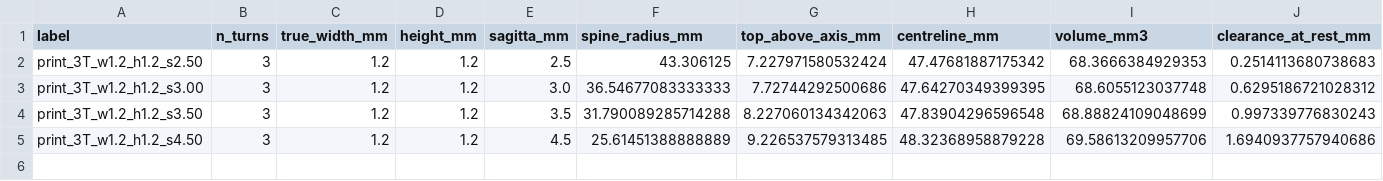
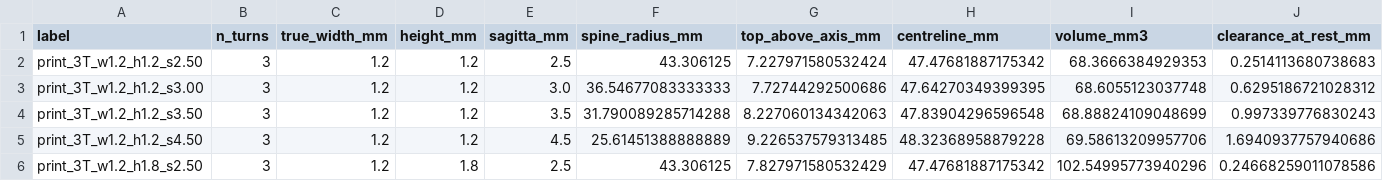
Before and after one commit to Melle2006/BARNES_UI, a CSV file: results/a8_index_pip_printable/ranking.csv, drawn as a sheet; only a part is shown; rows hold the shown columns only; the diff names each change by its address in the sheet, - before the commit and + after, or states it on an @@ line.

```diff
--- a/results/a8_index_pip_printable/ranking.csv
+++ b/results/a8_index_pip_printable/ranking.csv
+row 6: print_3T_w1.2_h1.8_s2.50 | 3 | 1.2 | 1.8 | 2.5 | 43.306125 | 7.827971580532429 | 47.47681887175342 | 102.54995773940296 | 0.24668259011078586
```
Also changed, not shown: 5 other files.
